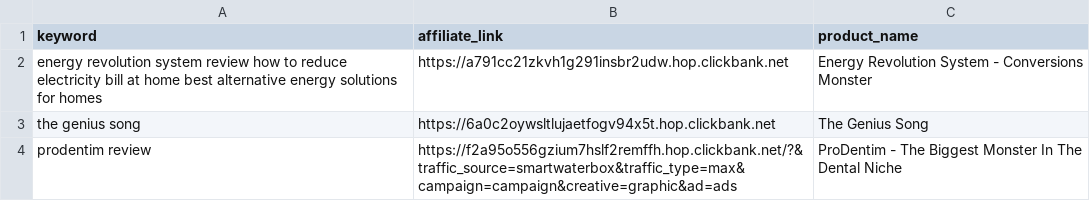
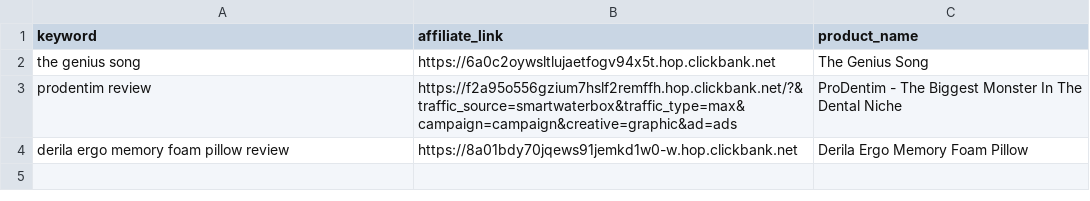
Before and after one commit to startknowledge/ultra-static-seo-engine, a CSV file: money-keywords.csv, drawn as a sheet; removed rows and columns are numbered as before the commit, all else as after; the diff names each change by its address in the sheet, - before the commit and + after, or states it on an @@ line.

Commit message:
🚀 update [skip ci]

```diff
--- a/money-keywords.csv
+++ b/money-keywords.csv
-row 2: energy revolution system review how to reduce electricity bill at home best alternative energy solutions for homes | https://a791cc21zkvh1g291insbr2udw.hop.clickbank.net | Energy Revolution System - Conversions Monster
+row 4: derila ergo memory foam pillow review | https://8a01bdy70jqews91jemkd1w0-w.hop.clickbank.net | Derila Ergo Memory Foam Pillow
```
